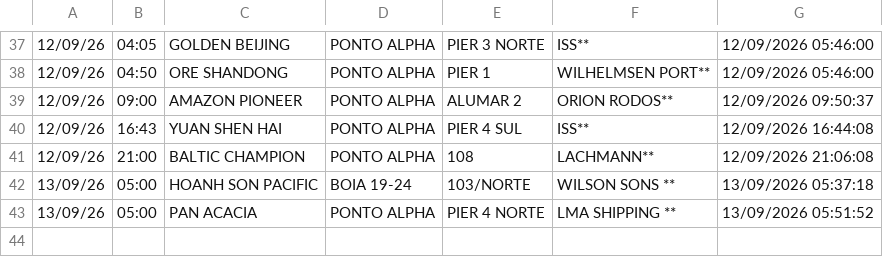
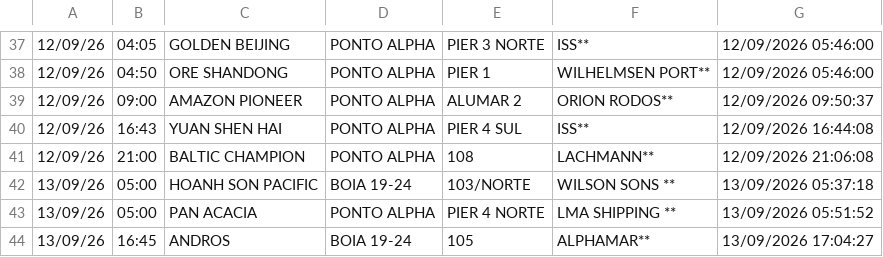
Before and after one commit to Leoofclima/Monitor-Apem, a CSV file: historico_atracacoes.csv, drawn as a sheet; only a part is shown, gaps mark what is left out.

```diff
--- a/historico_atracacoes.csv
+++ b/historico_atracacoes.csv
@@ -43 +43,2 @@
 13/09/26,05:00,PAN ACACIA,PONTO ALPHA,PIER 4 NORTE,LMA SHIPPING **,13/09/2026 05:51:52
+13/09/26,16:45,ANDROS,BOIA 19-24,105,ALPHAMAR**,13/09/2026 17:04:27
```
Also changed, not shown: 3 other files.
